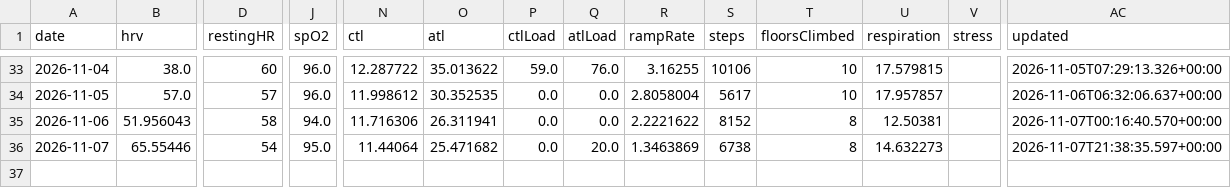
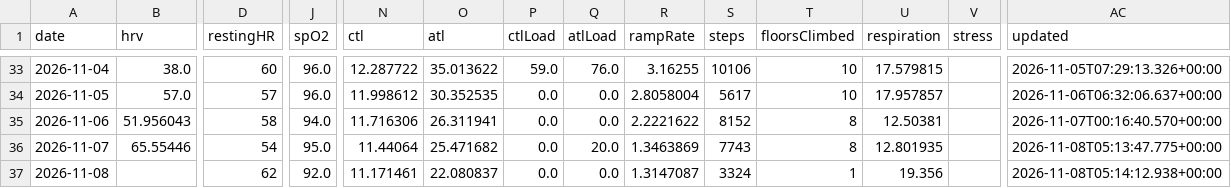
Before and after one commit to CarpetoX/garmin-recovery, a CSV file: recovery.csv, drawn as a sheet; only a part is shown, gaps mark what is left out; rows hold the shown columns only; the diff names each change by its address in the sheet, - before the commit and + after, or states it on an @@ line.

```diff
--- a/recovery.csv
+++ b/recovery.csv
-S36 (steps): 6738
+S36 (steps): 7743
-U36 (respiration): 14.632273
+U36 (respiration): 12.801935
-AC36 (updated): 2026-11-07T21:38:35.597+00:00
+AC36 (updated): 2026-11-08T05:13:47.775+00:00
+row 37: 2026-11-08 |  | 62 | 92.0 | 11.171461 | 22.080837 | 0.0 | 0.0 | 1.3147087 | 3324 | 1 | 19.356 |  | 2026-11-08T05:14:12.938+00:00
```
Also changed, not shown: 4 other files.
